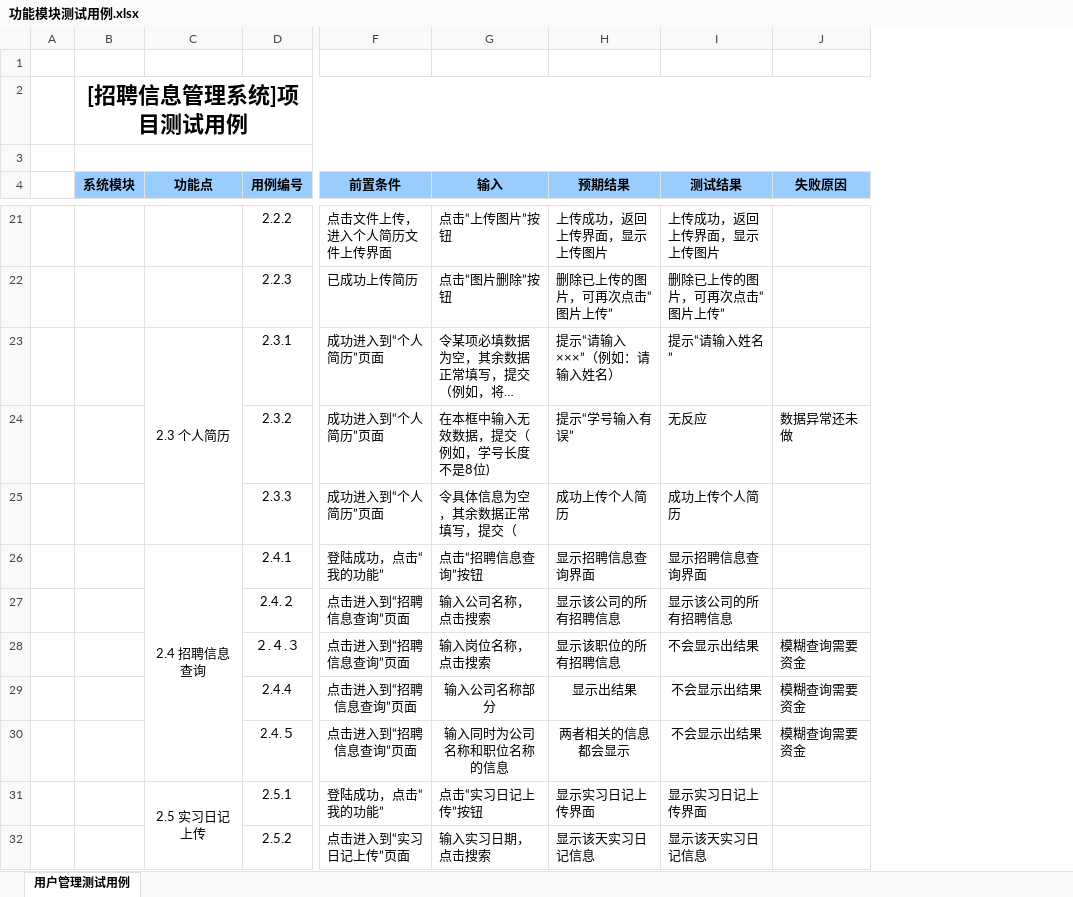
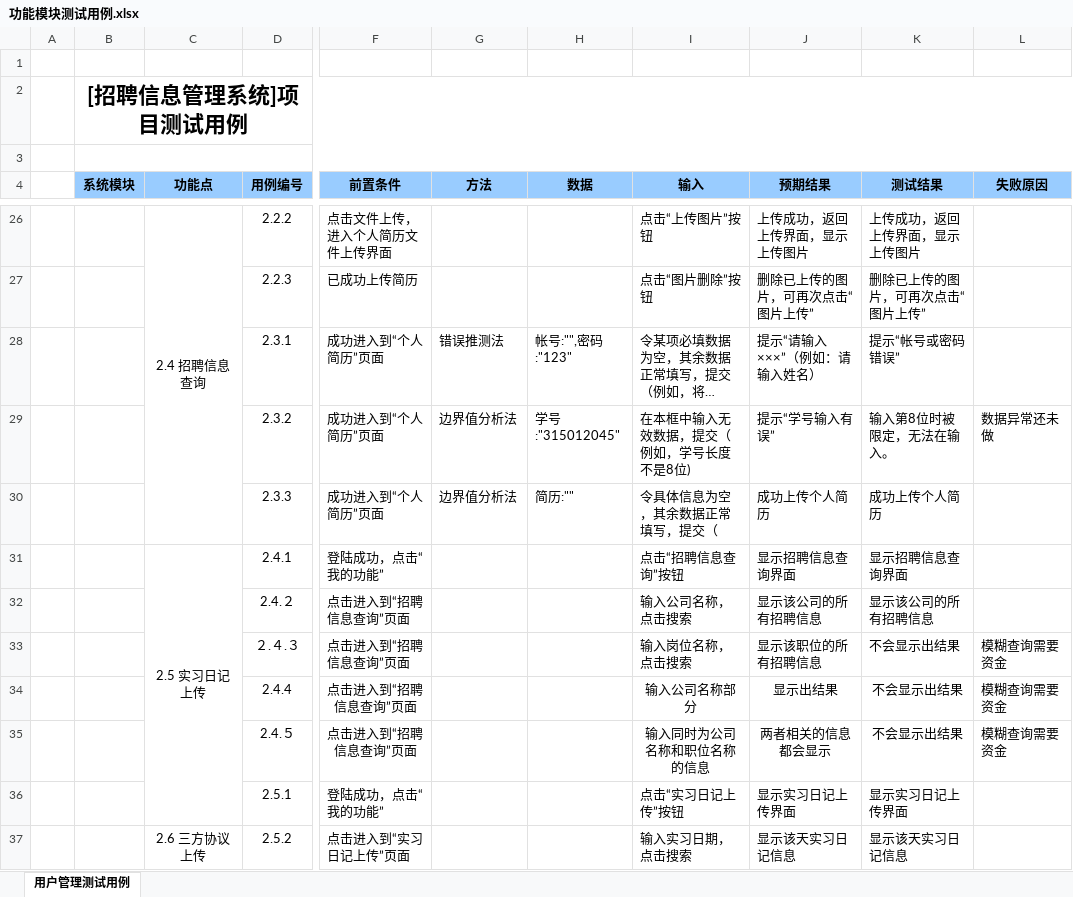
Before and after one commit to zucccxy/project, an Excel workbook: 功能模块测试用例.xlsx, sheet 用户管理测试用例, drawn as a sheet; only a part is shown, gaps mark what is left out; long unchanged cells end in …; values as stored, in another font and other column widths than the file's, no borders; removed rows and columns are numbered as before the commit, all else as after; the diff covers the shown part only; the diff names each change by its address in the sheet, - before the commit and + after, or states it on an @@ line.

```diff
--- a/功能模块测试用例.xlsx (sheet 用户管理测试用例)
+++ b/功能模块测试用例.xlsx (sheet 用户管理测试用例)
+column G (方法), rows 28-30: 错误推测法 | 边界值分析法 | 边界值分析法
+column H (数据), rows 28-30: 帐号:"",密码:"123" | 学号:"315012045" | 简历:""
-C26 (功能点): (empty)
+C26 (功能点): 2.4 招聘信息查询
+C26:C30 merged
-C28 (功能点): 2.3 个人简历
+C28 (功能点): (empty)
-C23:C25 merged
-K28 (测试结果): 提示“请输入姓名”
+K28 (测试结果): 提示“帐号或密码错误”
-K29 (测试结果): 无反应
+K29 (测试结果): 输入第8位时被限定，无法在输入。
-C31 (功能点): 2.4 招聘信息查询
+C31 (功能点): 2.5 实习日记上传
-C26:C30 merged
+C31:C36 merged
-C36 (功能点): 2.5 实习日记上传
+C36 (功能点): (empty)
-C31:C36 merged
-C37 (功能点): (empty)
+C37 (功能点): 2.6 三方协议上传
+C37:C39 merged
```
Also changed, not shown: 5 added rows, 64 edited cells and merged cells elsewhere in this sheet.
